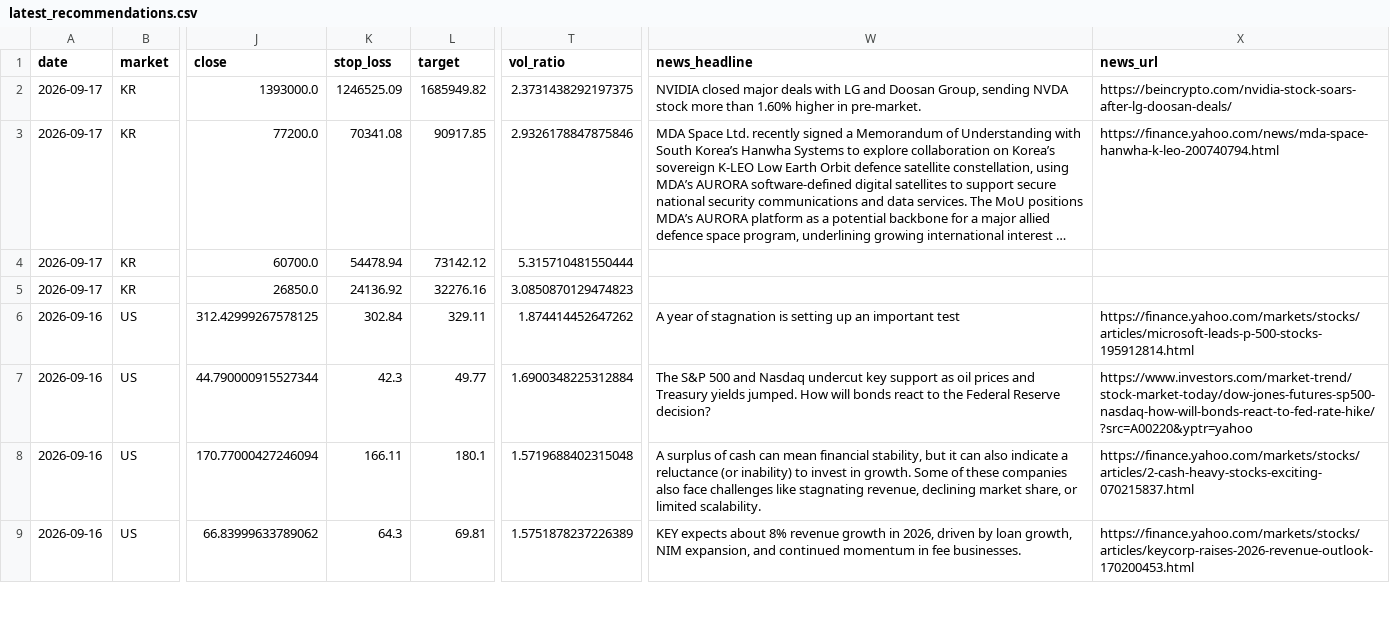
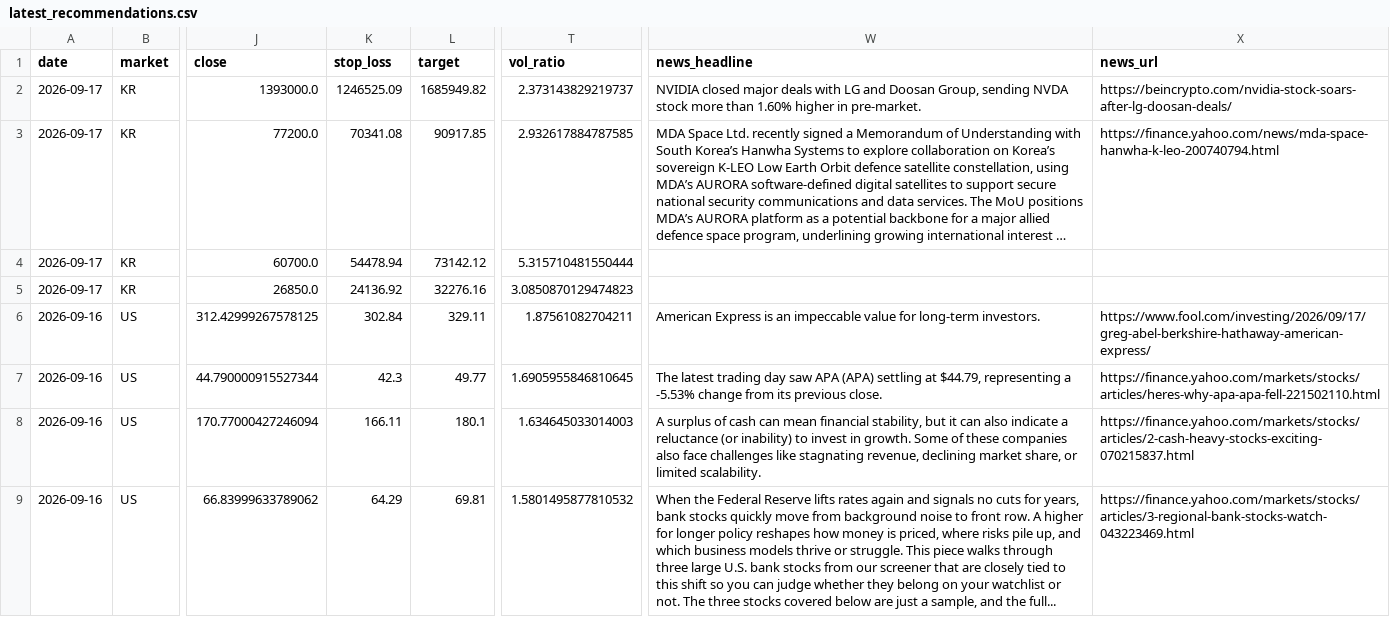
Before and after one commit to jidae8115-gif/stocksignals, a CSV file: latest_recommendations.csv, drawn as a sheet; only a part is shown, gaps mark what is left out; long unchanged cells end in …; the diff covers the shown part only; the diff names each change by its address in the sheet, - before the commit and + after, or states it on an @@ line.

```diff
--- a/latest_recommendations.csv
+++ b/latest_recommendations.csv
-T2 (vol_ratio): 2.3731438292197375
+T2 (vol_ratio): 2.373143829219737
-T3 (vol_ratio): 2.9326178847875846
+T3 (vol_ratio): 2.932617884787585
-T6 (vol_ratio): 1.874414452647262
+T6 (vol_ratio): 1.87561082704211
-W6 (news_headline): A year of stagnation is setting up an important test
+W6 (news_headline): American Express is an impeccable value for long-term investors.
-X6 (news_url): https://finance.yahoo.com/markets/stocks/articles/microsoft-leads-p-500-stocks-195912814.html
+X6 (news_url): https://www.fool.com/investing/2026/09/17/greg-abel-berkshire-hathaway-american-express/
-T7 (vol_ratio): 1.6900348225312884
+T7 (vol_ratio): 1.6905955846810645
-W7 (news_headline): The S&P 500 and Nasdaq undercut key support as oil prices and Treasury yields jumped. How will bonds react to the Federal Reserve decision?
+W7 (news_headline): The latest trading day saw APA (APA) settling at $44.79, representing a -5.53% change from its previous close.
-X7 (news_url): https://www.investors.com/market-trend/stock-market-today/dow-jones-futures-sp500-nasdaq-how-will-bonds-react-to-fed-rate-hike/?src=A00220&yptr=yahoo
+X7 (news_url): https://finance.yahoo.com/markets/stocks/articles/heres-why-apa-apa-fell-221502110.html
-T8 (vol_ratio): 1.5719688402315048
+T8 (vol_ratio): 1.634645033014003
-K9 (stop_loss): 64.3
+K9 (stop_loss): 64.29
-T9 (vol_ratio): 1.5751878237226389
+T9 (vol_ratio): 1.5801495877810532
-W9 (news_headline): KEY expects about 8% revenue growth in 2026, driven by loan growth, NIM expansion, and continued momentum in fee businesses.
+W9 (news_headline): When the Federal Reserve lifts rates again and signals no cuts for years, bank stocks quickly move from background noise to front row. A higher for longer policy reshapes how money is priced, where risks pile up, and which business models thrive or struggle. This piece walks through three large U.S. bank stocks from our screener that are closely tied to this shift so you can judge whether they belong on your watchlist or not. The three stocks covered below are just a sample, and the full...
-X9 (news_url): https://finance.yahoo.com/markets/stocks/articles/keycorp-raises-2026-revenue-outlook-170200453.html
+X9 (news_url): https://finance.yahoo.com/markets/stocks/articles/3-regional-bank-stocks-watch-043223469.html
```
Also changed, not shown: 1 added row and 113 edited cells elsewhere in this file, recommendations_log.csv, 2 other files.
